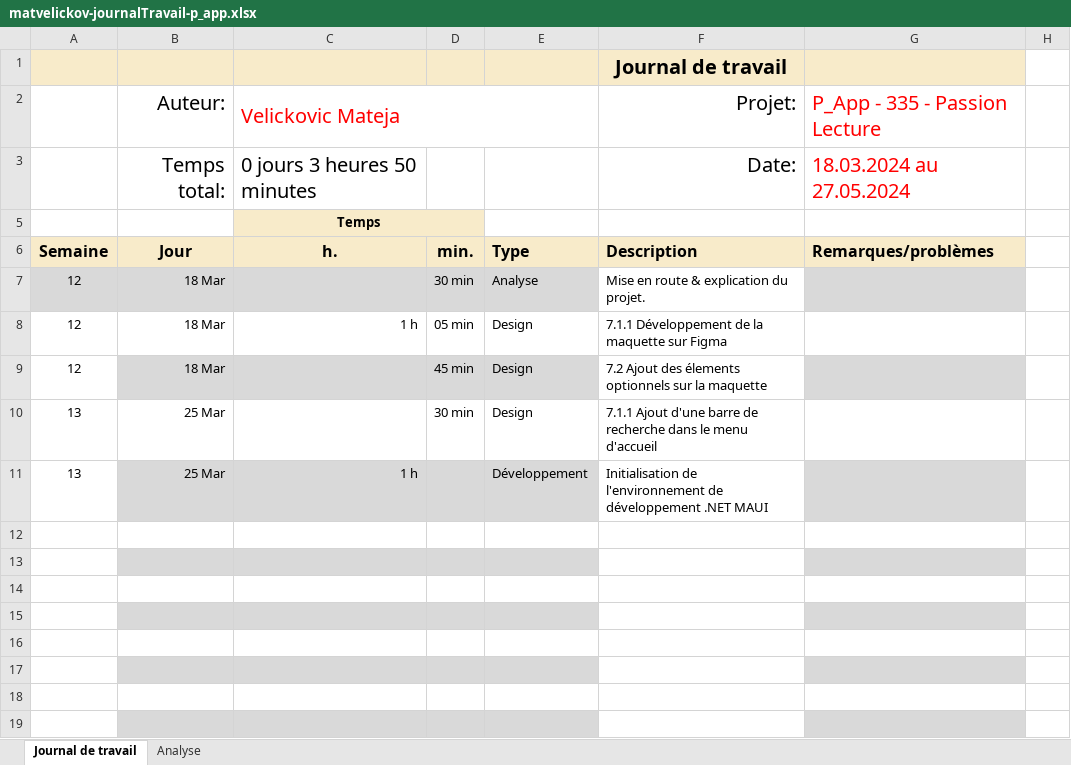
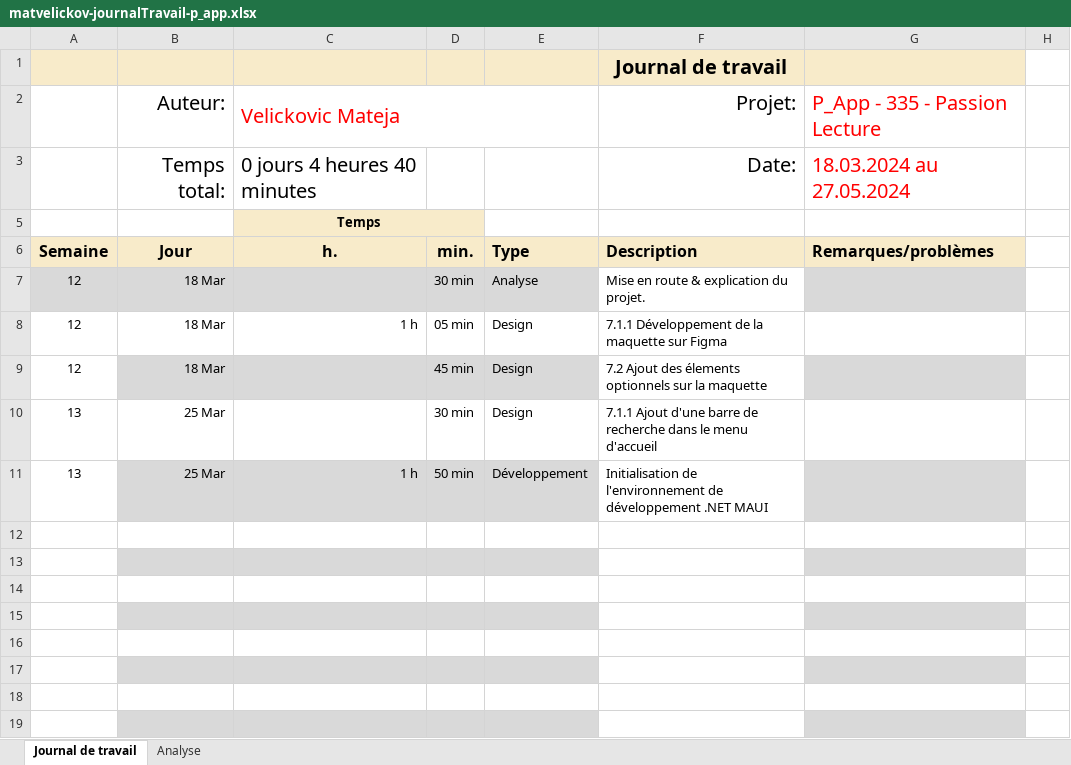
Before and after one commit to mateja-velickovic/maui-eReader, an Excel workbook: matvelickov-journalTravail-p_app.xlsx, sheet Journal de travail, drawn as a sheet; only a part is shown; values as stored, in another font and other column widths than the file's, no borders; conditional formats and table styles not drawn; the diff names each change by its address in the sheet, - before the commit and + after, or states it on an @@ line.

Commit message:
:large_orange_diamond: fix(journal): Mise à jour du journal de travail
+ Mise à jour du journal de travail

```diff
--- a/matvelickov-journalTravail-p_app.xlsx (sheet Journal de travail)
+++ b/matvelickov-journalTravail-p_app.xlsx (sheet Journal de travail)
-C3 (h.): 0 jours 3 heures 50 minutes
+C3 (h.): 0 jours 4 heures 40 minutes
-D11 (min.): (empty)
+D11 (min.): 50 min
```
Also changed, not shown: sheet Analyse, hidden cells, charts or pictures.
